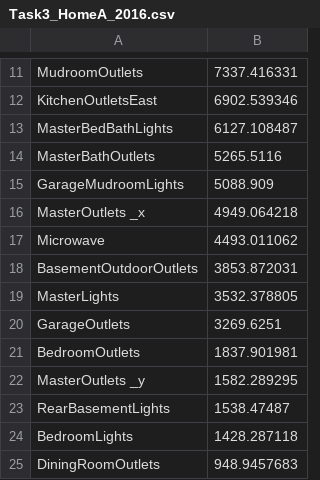
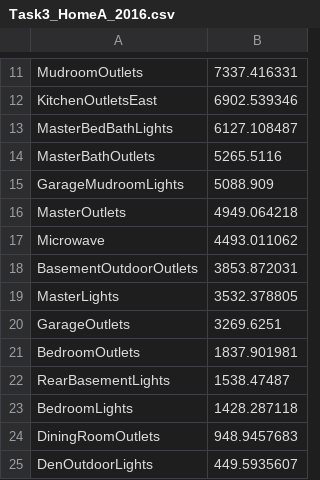
Before and after one commit to kaustavbhattacharjee/KASE, a CSV file: visualizations/Task3_HomeA_2016.csv, drawn as a sheet; only a part is shown, gaps mark what is left out; the shorter side is filled out with more unchanged rows.

```diff
--- a/visualizations/Task3_HomeA_2016.csv
+++ b/visualizations/Task3_HomeA_2016.csv
@@ -15,3 +15,3 @@ MasterBathOutlets ,5265.5116
 GarageMudroomLights ,5088.909
-MasterOutlets _x,4949.064218
+MasterOutlets,4949.064218
 Microwave ,4493.011062
@@ -21,3 +21,2 @@ GarageOutlets ,3269.6251
 BedroomOutlets ,1837.901981
-MasterOutlets _y,1582.289295
 RearBasementLights ,1538.47487
```
Also changed, not shown: visualizations/Task3_HomeA_2015.csv, visualizations/Task3_HomeB_2014.csv, 5 other files.
